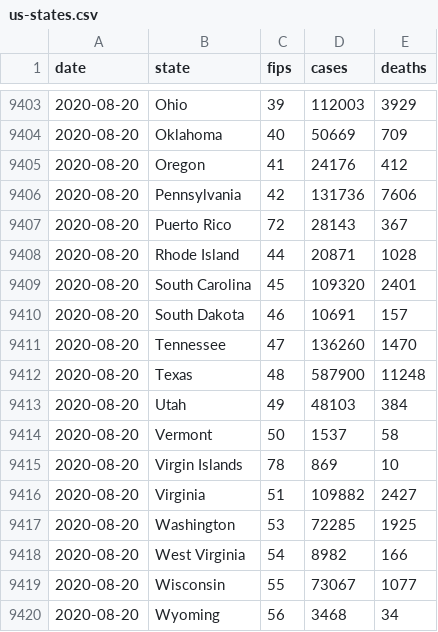
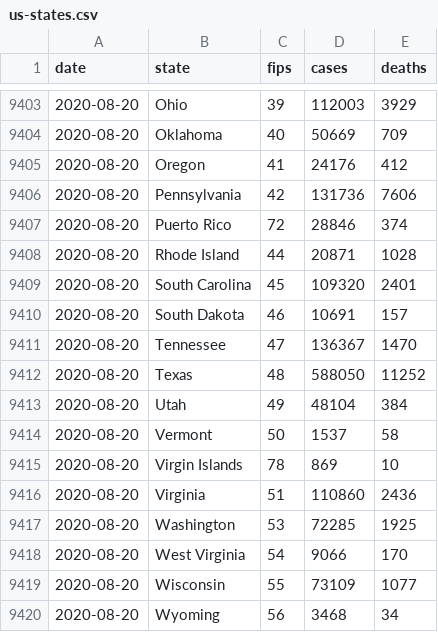
Before and after one commit to bschram/covid-data-public, a CSV file: data/cases-nytimes/us-states.csv, drawn as a sheet; only a part is shown, gaps mark what is left out; the diff covers the shown part only.

```diff
--- a/data/cases-nytimes/us-states.csv
+++ b/data/cases-nytimes/us-states.csv
@@ -9406,3 +9406,3 @@ date,state,fips,cases,deaths
 2020-08-20,Pennsylvania,42,131736,7606
-2020-08-20,Puerto Rico,72,28143,367
+2020-08-20,Puerto Rico,72,28846,374
 2020-08-20,Rhode Island,44,20871,1028
@@ -9410,11 +9410,11 @@ date,state,fips,cases,deaths
 2020-08-20,South Dakota,46,10691,157
-2020-08-20,Tennessee,47,136260,1470
-2020-08-20,Texas,48,587900,11248
-2020-08-20,Utah,49,48103,384
+2020-08-20,Tennessee,47,136367,1470
+2020-08-20,Texas,48,588050,11252
+2020-08-20,Utah,49,48104,384
 2020-08-20,Vermont,50,1537,58
 2020-08-20,Virgin Islands,78,869,10
-2020-08-20,Virginia,51,109882,2427
+2020-08-20,Virginia,51,110860,2436
 2020-08-20,Washington,53,72285,1925
-2020-08-20,West Virginia,54,8982,166
-2020-08-20,Wisconsin,55,73067,1077
+2020-08-20,West Virginia,54,9066,170
+2020-08-20,Wisconsin,55,73109,1077
 2020-08-20,Wyoming,56,3468,34
```
Also changed, not shown: 21 edited cells elsewhere in this file, data/covid-care-map/healthcare_capacity_data_county.csv, data/covid-care-map/healthcare_capacity_data_state.csv, 9 other files.
